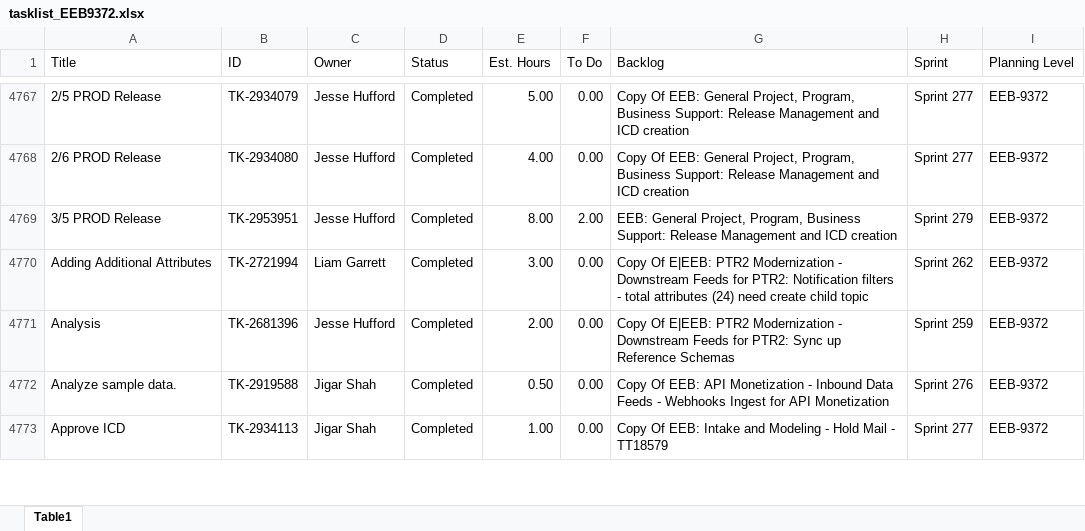
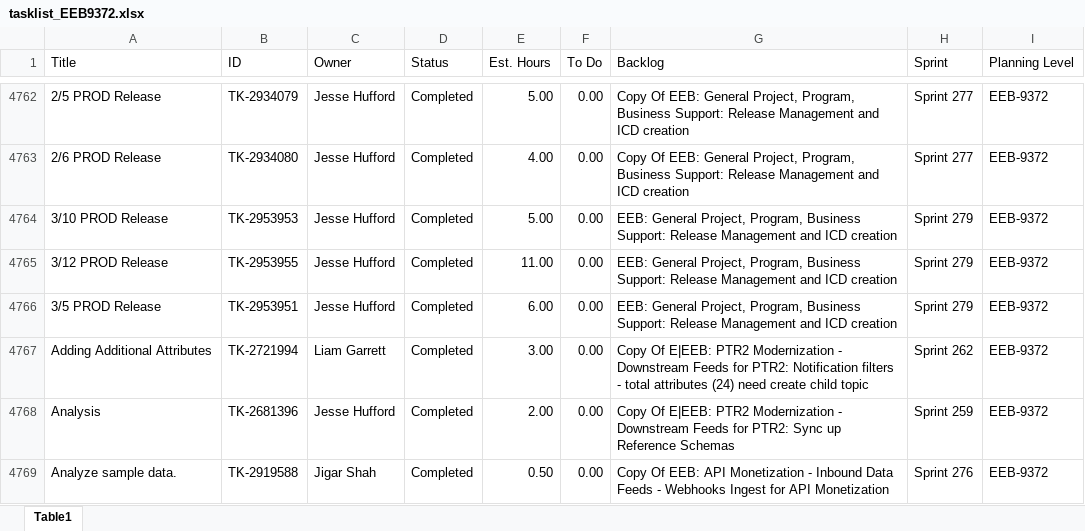
Before and after one commit to usps-dataeng/versionone-dashboard, an Excel workbook: tasklist_EEB9372.xlsx, sheet Table1, drawn as a sheet; only a part is shown, gaps mark what is left out; the shorter side is filled out with more unchanged rows; values as stored, in another font and other column widths than the file's, no borders; addresses are those after the commit; the diff covers the shown part only; the diff names each change by its address in the sheet, - before the commit and + after, or states it on an @@ line.

```diff
--- a/tasklist_EEB9372.xlsx (sheet Table1)
+++ b/tasklist_EEB9372.xlsx (sheet Table1)
+row 4764: 3/10 PROD Release | TK-2953953 | Jesse Hufford | Completed | 5.00 | 0.00 | EEB: General Project, Program, Business Support: Release Management and ICD creation | Sprint 279 | EEB-9372
+row 4765: 3/12 PROD Release | TK-2953955 | Jesse Hufford | Completed | 11.00 | 0.00 | EEB: General Project, Program, Business Support: Release Management and ICD creation | Sprint 279 | EEB-9372
-E4766 (Est. Hours): 8.00
+E4766 (Est. Hours): 6.00
-F4766 (To Do): 2.00
+F4766 (To Do): 0.00
```
Also changed, not shown: 13 added rows, 8 removed rows and 32 edited cells elsewhere in this sheet, tasklist_CDAS6441.xlsx, tasklist_EDS4834.xlsx, 5 other files.
